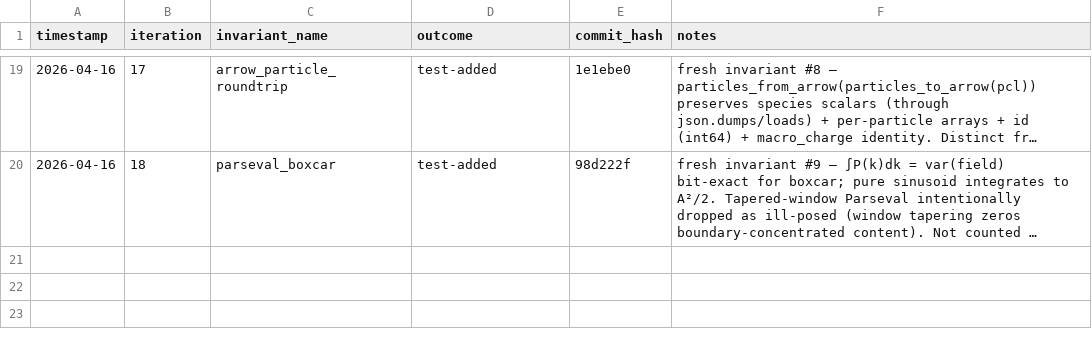
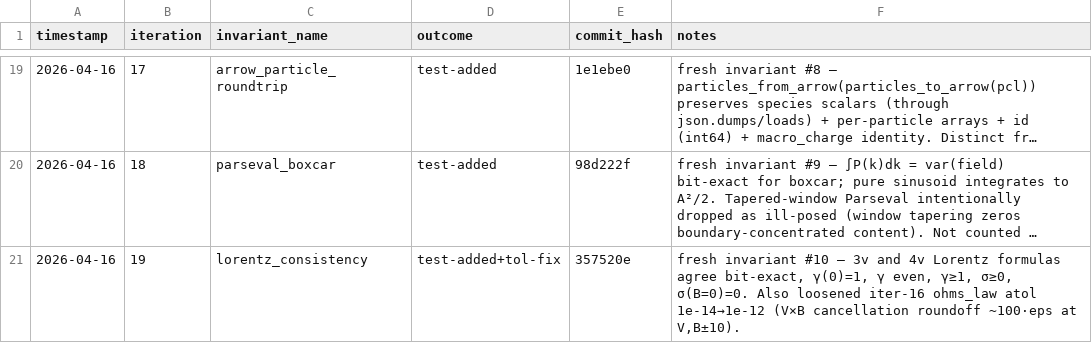
Before and after one commit to rusaitis/pypic, a TSV file: scoreboard-invariants.tsv, drawn as a sheet; only a part is shown, gaps mark what is left out; long unchanged cells end in …; the diff names each change by its address in the sheet, - before the commit and + after, or states it on an @@ line.

```diff
--- a/scoreboard-invariants.tsv
+++ b/scoreboard-invariants.tsv
+row 21: 2026-04-16 | 19 | lorentz_consistency | test-added+tol-fix | 357520e | fresh invariant #10 — 3v and 4v Lorentz formulas agree bit-exact, γ(0)=1, γ even, γ≥1, σ≥0, σ(B=0)=0. Also loosened iter-16 ohms_law atol 1e-14→1e-12 (V×B cancellation roundoff ~100·eps at V,B±10).
```
Also changed, not shown: 2 other files.
